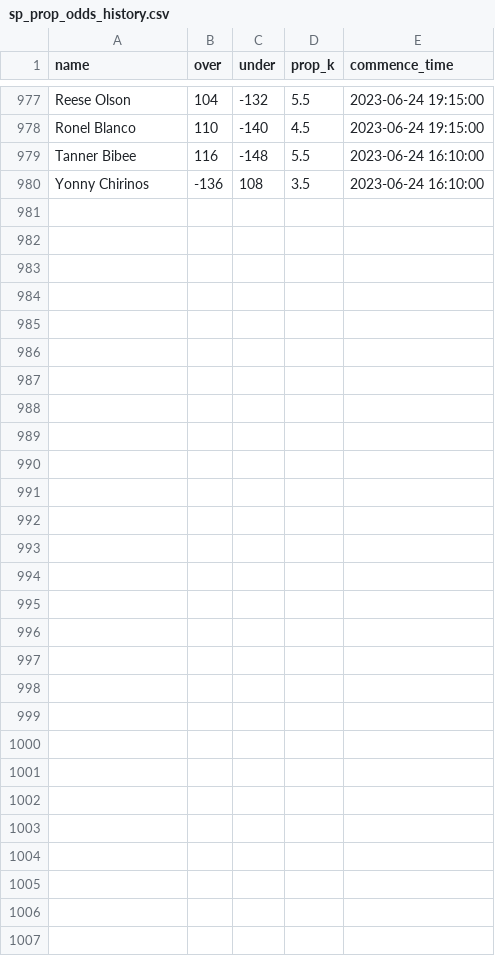
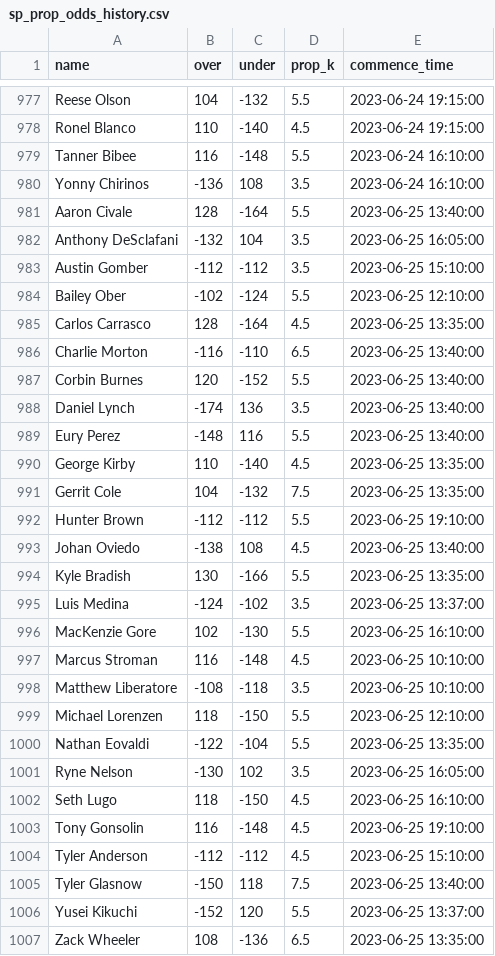
Before and after one commit to amaizehayes/sp-k-prediction-app, a CSV file: output/sp_prop_odds_history.csv, drawn as a sheet; only a part is shown, gaps mark what is left out; the diff names each change by its address in the sheet, - before the commit and + after, or states it on an @@ line.

```diff
--- a/output/sp_prop_odds_history.csv
+++ b/output/sp_prop_odds_history.csv
+row 981: Aaron Civale | 128 | -164 | 5.5 | 2023-06-25 13:40:00
+row 982: Anthony DeSclafani | -132 | 104 | 3.5 | 2023-06-25 16:05:00
+row 983: Austin Gomber | -112 | -112 | 3.5 | 2023-06-25 15:10:00
+row 984: Bailey Ober | -102 | -124 | 5.5 | 2023-06-25 12:10:00
+row 985: Carlos Carrasco | 128 | -164 | 4.5 | 2023-06-25 13:35:00
+row 986: Charlie Morton | -116 | -110 | 6.5 | 2023-06-25 13:40:00
+row 987: Corbin Burnes | 120 | -152 | 5.5 | 2023-06-25 13:40:00
+row 988: Daniel Lynch | -174 | 136 | 3.5 | 2023-06-25 13:40:00
+row 989: Eury Perez | -148 | 116 | 5.5 | 2023-06-25 13:40:00
+row 990: George Kirby | 110 | -140 | 4.5 | 2023-06-25 13:35:00
+row 991: Gerrit Cole | 104 | -132 | 7.5 | 2023-06-25 13:35:00
+row 992: Hunter Brown | -112 | -112 | 5.5 | 2023-06-25 19:10:00
+row 993: Johan Oviedo | -138 | 108 | 4.5 | 2023-06-25 13:40:00
+row 994: Kyle Bradish | 130 | -166 | 5.5 | 2023-06-25 13:35:00
+row 995: Luis Medina | -124 | -102 | 3.5 | 2023-06-25 13:37:00
+row 996: MacKenzie Gore | 102 | -130 | 5.5 | 2023-06-25 16:10:00
+row 997: Marcus Stroman | 116 | -148 | 4.5 | 2023-06-25 10:10:00
+row 998: Matthew Liberatore | -108 | -118 | 3.5 | 2023-06-25 10:10:00
+row 999: Michael Lorenzen | 118 | -150 | 5.5 | 2023-06-25 12:10:00
+row 1000: Nathan Eovaldi | -122 | -104 | 5.5 | 2023-06-25 13:35:00
+row 1001: Ryne Nelson | -130 | 102 | 3.5 | 2023-06-25 16:05:00
+row 1002: Seth Lugo | 118 | -150 | 4.5 | 2023-06-25 16:10:00
+row 1003: Tony Gonsolin | 116 | -148 | 4.5 | 2023-06-25 19:10:00
+row 1004: Tyler Anderson | -112 | -112 | 4.5 | 2023-06-25 15:10:00
+row 1005: Tyler Glasnow | -150 | 118 | 7.5 | 2023-06-25 13:40:00
+row 1006: Yusei Kikuchi | -152 | 120 | 5.5 | 2023-06-25 13:37:00
+row 1007: Zack Wheeler | 108 | -136 | 6.5 | 2023-06-25 13:35:00
```
Also changed, not shown: output/probable_starter_history.csv, output/sp_log_2023.csv, 12 other files.
